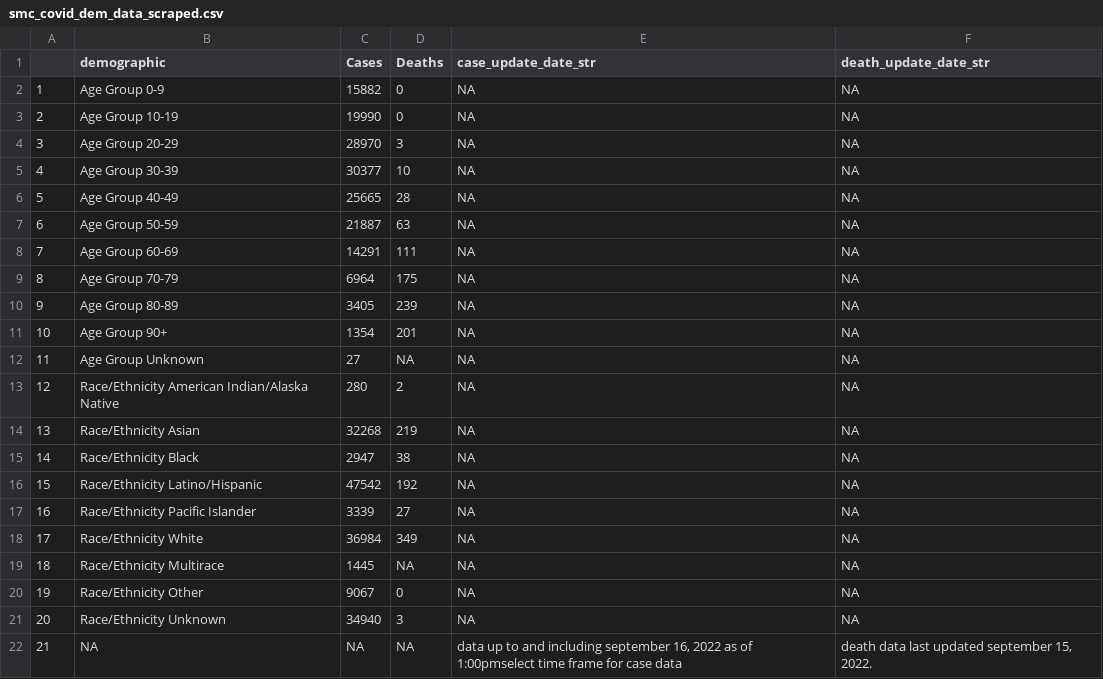
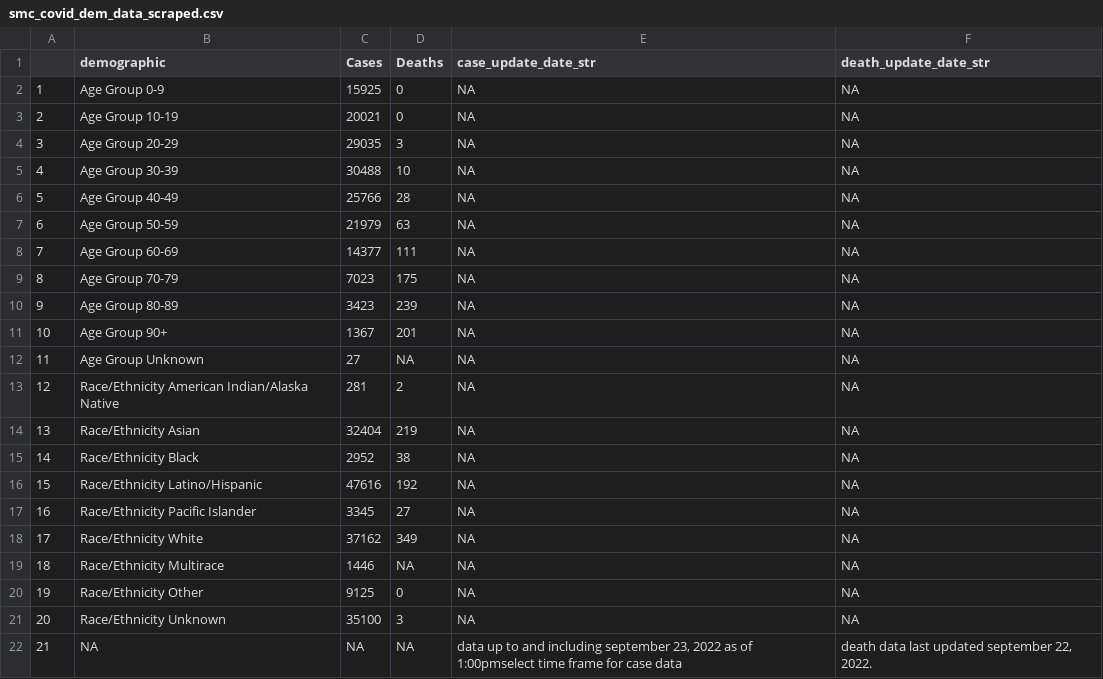
Before and after one commit to stanfordfuturebay/stanfordfuturebay.github.io, a CSV file: covid19/smc_covid_dem_data_scraped.csv, drawn as a sheet.

```diff
--- a/covid19/smc_covid_dem_data_scraped.csv
+++ b/covid19/smc_covid_dem_data_scraped.csv
@@ -1,22 +1,22 @@
 "","demographic","Cases","Deaths","case_update_date_str","death_update_date_str"
-"1","Age Group 0-9","15882","0",NA,NA
-"2","Age Group 10-19","19990","0",NA,NA
-"3","Age Group 20-29","28970","3",NA,NA
-"4","Age Group 30-39","30377","10",NA,NA
-"5","Age Group 40-49","25665","28",NA,NA
-"6","Age Group 50-59","21887","63",NA,NA
-"7","Age Group 60-69","14291","111",NA,NA
-"8","Age Group 70-79","6964","175",NA,NA
-"9","Age Group 80-89","3405","239",NA,NA
-"10","Age Group 90+","1354","201",NA,NA
+"1","Age Group 0-9","15925","0",NA,NA
+"2","Age Group 10-19","20021","0",NA,NA
+"3","Age Group 20-29","29035","3",NA,NA
+"4","Age Group 30-39","30488","10",NA,NA
+"5","Age Group 40-49","25766","28",NA,NA
+"6","Age Group 50-59","21979","63",NA,NA
+"7","Age Group 60-69","14377","111",NA,NA
+"8","Age Group 70-79","7023","175",NA,NA
+"9","Age Group 80-89","3423","239",NA,NA
+"10","Age Group 90+","1367","201",NA,NA
 "11","Age Group Unknown","27",NA,NA,NA
-"12","Race/Ethnicity  American Indian/Alaska Native","280","2",NA,NA
-"13","Race/Ethnicity  Asian","32268","219",NA,NA
-"14","Race/Ethnicity  Black","2947","38",NA,NA
-"15","Race/Ethnicity  Latino/Hispanic","47542","192",NA,NA
-"16","Race/Ethnicity  Pacific Islander","3339","27",NA,NA
-"17","Race/Ethnicity  White","36984","349",NA,NA
-"18","Race/Ethnicity Multirace","1445",NA,NA,NA
-"19","Race/Ethnicity Other","9067","0",NA,NA
-"20","Race/Ethnicity Unknown","34940","3",NA,NA
-"21",NA,NA,NA,"data up to and including september 16, 2022 as of 1:00pmselect time frame for case data","death data last updated september 15, 2022."
+"12","Race/Ethnicity  American Indian/Alaska Native","281","2",NA,NA
+"13","Race/Ethnicity  Asian","32404","219",NA,NA
+"14","Race/Ethnicity  Black","2952","38",NA,NA
+"15","Race/Ethnicity  Latino/Hispanic","47616","192",NA,NA
+"16","Race/Ethnicity  Pacific Islander","3345","27",NA,NA
+"17","Race/Ethnicity  White","37162","349",NA,NA
+"18","Race/Ethnicity Multirace","1446",NA,NA,NA
+"19","Race/Ethnicity Other","9125","0",NA,NA
+"20","Race/Ethnicity Unknown","35100","3",NA,NA
+"21",NA,NA,NA,"data up to and including september 23, 2022 as of 1:00pmselect time frame for case data","death data last updated september 22, 2022."
```
Also changed, not shown: covid19/smc_cases_scraped.csv, covid19/smc_tests_scraped.csv, 1 other file.
